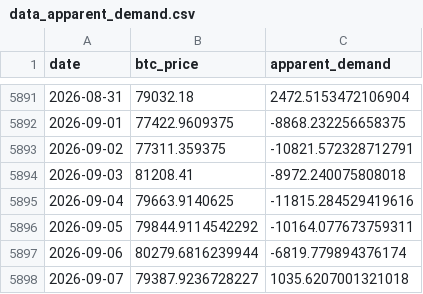
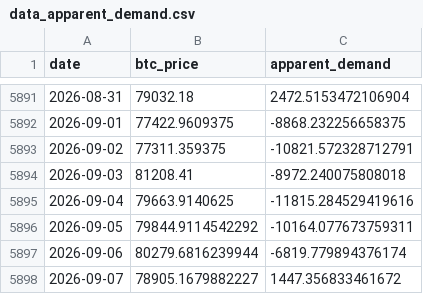
Before and after one commit to yudiyanto88/Onchain-Dashboard, a CSV file: data_apparent_demand.csv, drawn as a sheet; only a part is shown, gaps mark what is left out.

```diff
--- a/data_apparent_demand.csv
+++ b/data_apparent_demand.csv
@@ -5897,2 +5897,2 @@ date,btc_price,apparent_demand
 2026-09-06,80279.6816239944,-6819.779894376174
-2026-09-07,79387.9236728227,1035.6207001321018
+2026-09-07,78905.1679882227,1447.356833461672
```
Also changed, not shown: data_cdd.csv, data_mvrv.csv, 11 other files.
